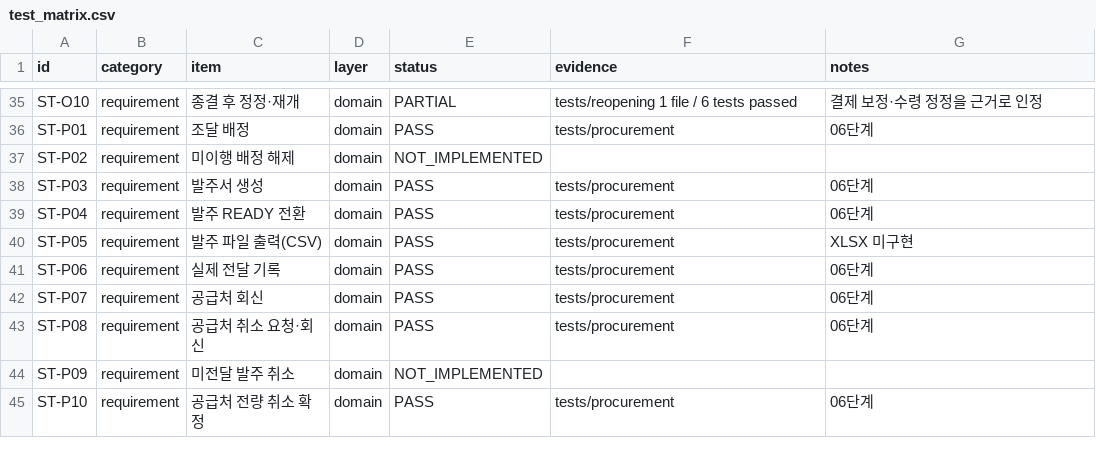
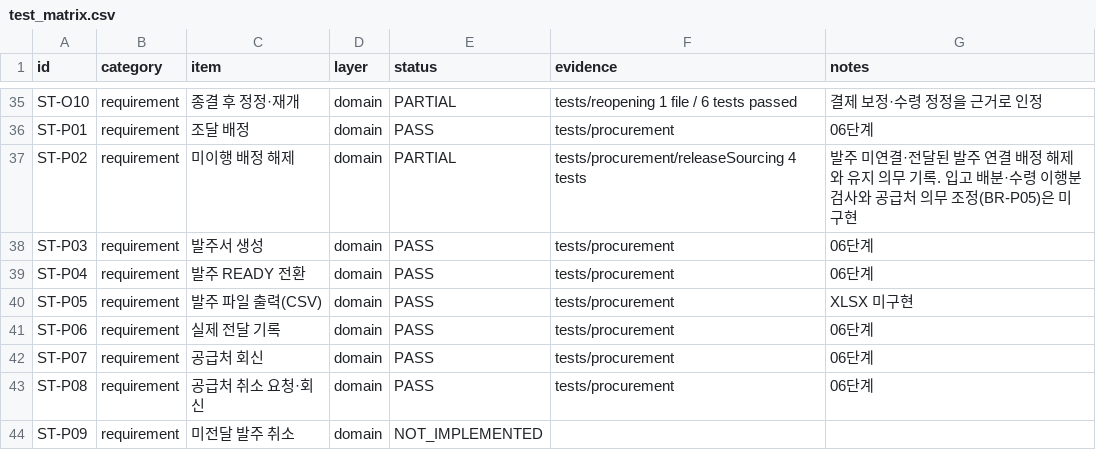
Before and after one commit to espa98/IndieBook-Ordering, a CSV file: testing/test_matrix.csv, drawn as a sheet; only a part is shown, gaps mark what is left out; the shorter side is filled out with more unchanged rows.

```diff
--- a/testing/test_matrix.csv
+++ b/testing/test_matrix.csv
@@ -36,3 +36,3 @@ ST-O10,requirement,종결 후 정정·재개,domain,PARTIAL,tests/reopening 1 fi
 ST-P01,requirement,조달 배정,domain,PASS,tests/procurement,06단계
-ST-P02,requirement,미이행 배정 해제,domain,NOT_IMPLEMENTED,,
+ST-P02,requirement,미이행 배정 해제,domain,PARTIAL,tests/procurement/releaseSourcing 4 tests,발주 미연결·전달된 발주 연결 배정 해제와 유지 의무 기록. 입고 배분·수령 이행분 검사와 공급처 의무 조정(BR-P05)은 미구현
 ST-P03,requirement,발주서 생성,domain,PASS,tests/procurement,06단계
```
Also changed, not shown: 2 other files.
